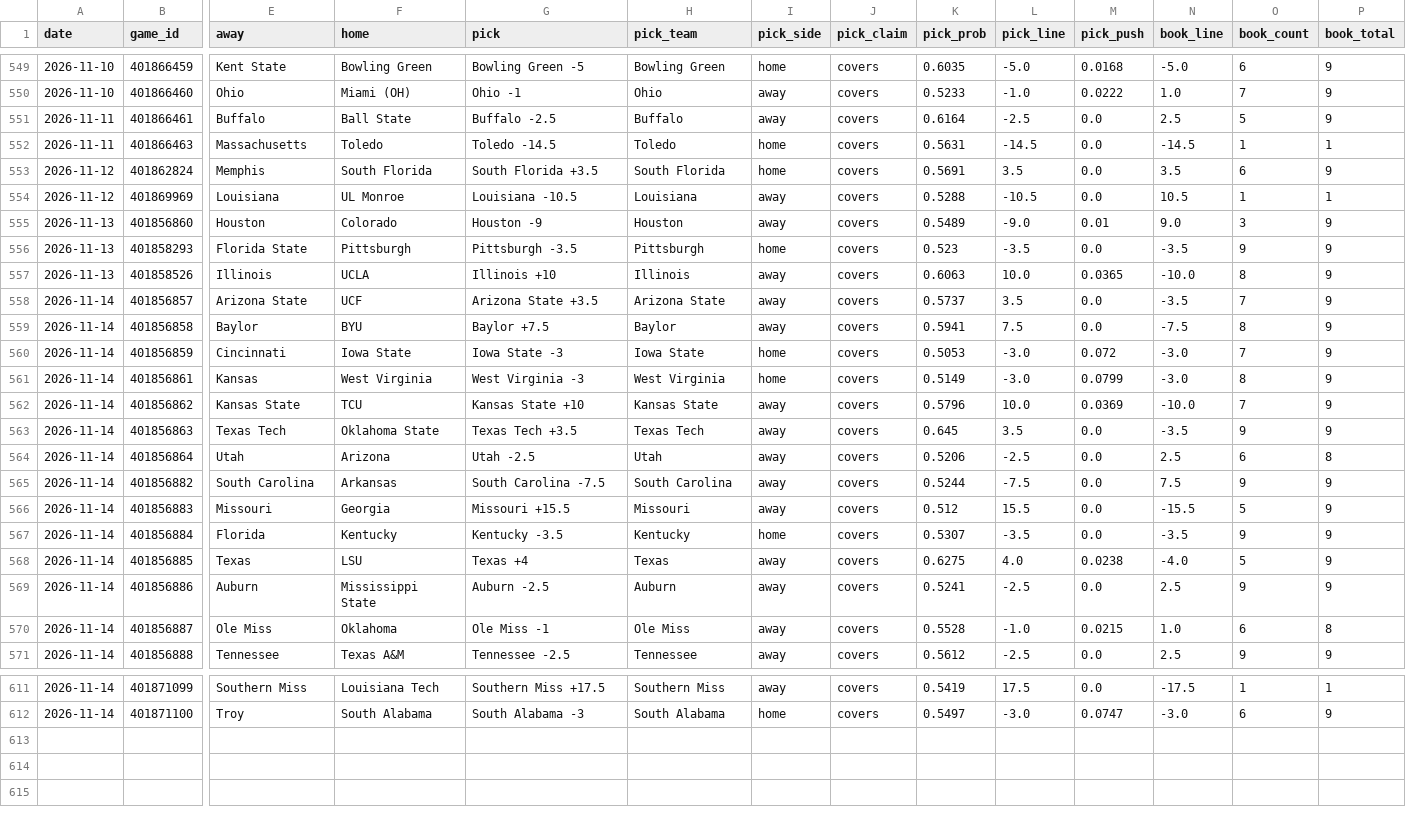
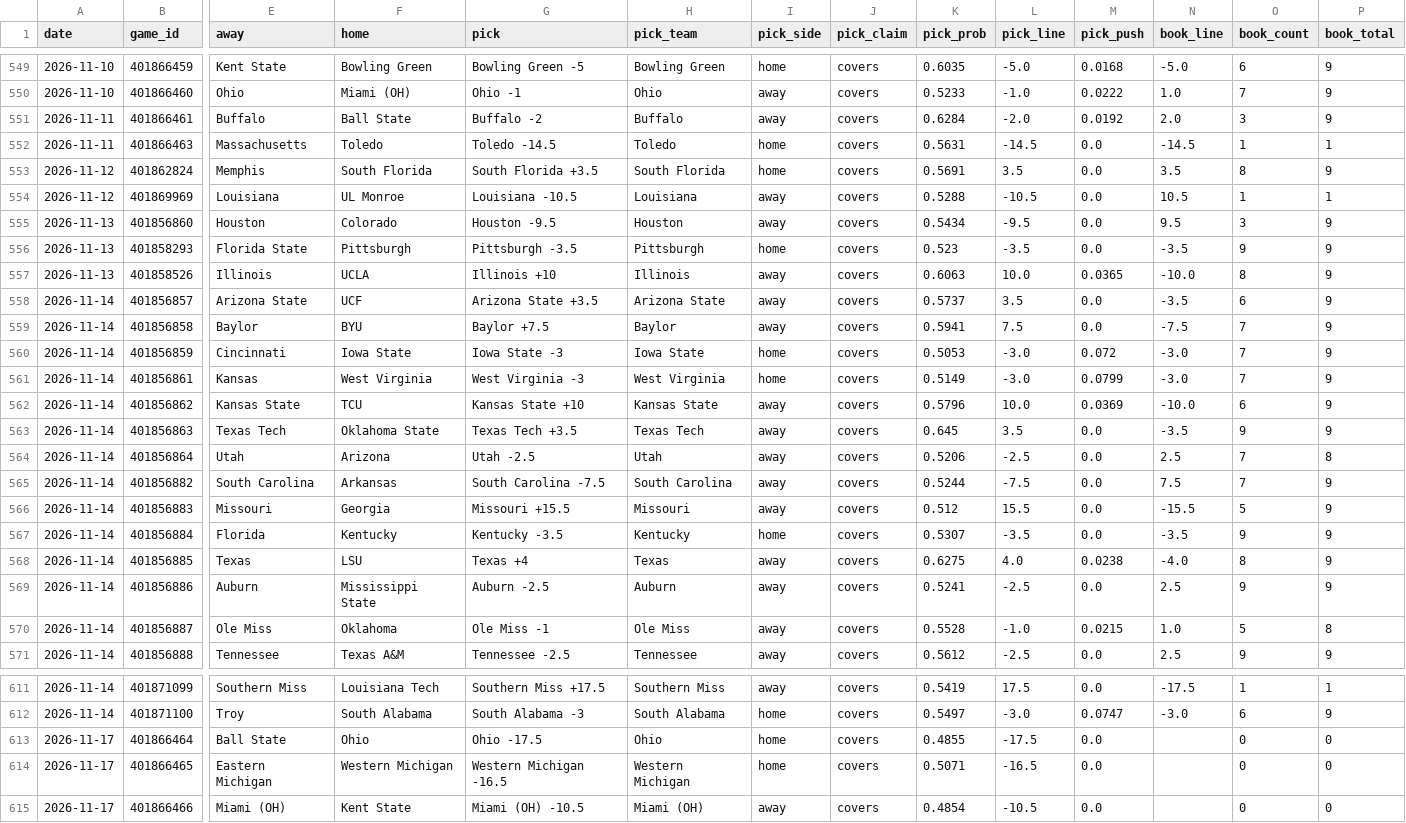
Before and after one commit to azcal/mbm-ncaaf, a CSV file: logs/picks.csv, drawn as a sheet; only a part is shown, gaps mark what is left out; rows hold the shown columns only; the diff covers the shown part only; the diff names each change by its address in the sheet, - before the commit and + after, or states it on an @@ line.

```diff
--- a/logs/picks.csv
+++ b/logs/picks.csv
-G551 (pick): Buffalo -2.5
+G551 (pick): Buffalo -2
-K551 (pick_prob): 0.6164
+K551 (pick_prob): 0.6284
-L551 (pick_line): -2.5
+L551 (pick_line): -2.0
-M551 (pick_push): 0.0
+M551 (pick_push): 0.0192
-N551 (book_line): 2.5
+N551 (book_line): 2.0
-O551 (book_count): 5
+O551 (book_count): 3
-O553 (book_count): 6
+O553 (book_count): 8
-G555 (pick): Houston -9
+G555 (pick): Houston -9.5
-K555 (pick_prob): 0.5489
+K555 (pick_prob): 0.5434
-L555 (pick_line): -9.0
+L555 (pick_line): -9.5
-M555 (pick_push): 0.01
+M555 (pick_push): 0.0
-N555 (book_line): 9.0
+N555 (book_line): 9.5
-O558 (book_count): 7
+O558 (book_count): 6
-O559 (book_count): 8
+O559 (book_count): 7
-O561 (book_count): 8
+O561 (book_count): 7
-O562 (book_count): 7
+O562 (book_count): 6
-O564 (book_count): 6
+O564 (book_count): 7
-O565 (book_count): 9
+O565 (book_count): 7
-O568 (book_count): 5
+O568 (book_count): 8
-O570 (book_count): 6
+O570 (book_count): 5
+row 613: 2026-11-17 | 401866464 | Ball State | Ohio | Ohio -17.5 | Ohio | home | covers | 0.4855 | -17.5 | 0.0 |  | 0 | 0
+row 614: 2026-11-17 | 401866465 | Eastern Michigan | Western Michigan | Western Michigan -16.5 | Western Michigan | home | covers | 0.5071 | -16.5 | 0.0 |  | 0 | 0
+row 615: 2026-11-17 | 401866466 | Miami (OH) | Kent State | Miami (OH) -10.5 | Miami (OH) | away | covers | 0.4854 | -10.5 | 0.0 |  | 0 | 0
```
Also changed, not shown: 19 edited cells elsewhere in this file, logs/predictions.csv, 2 other files.
